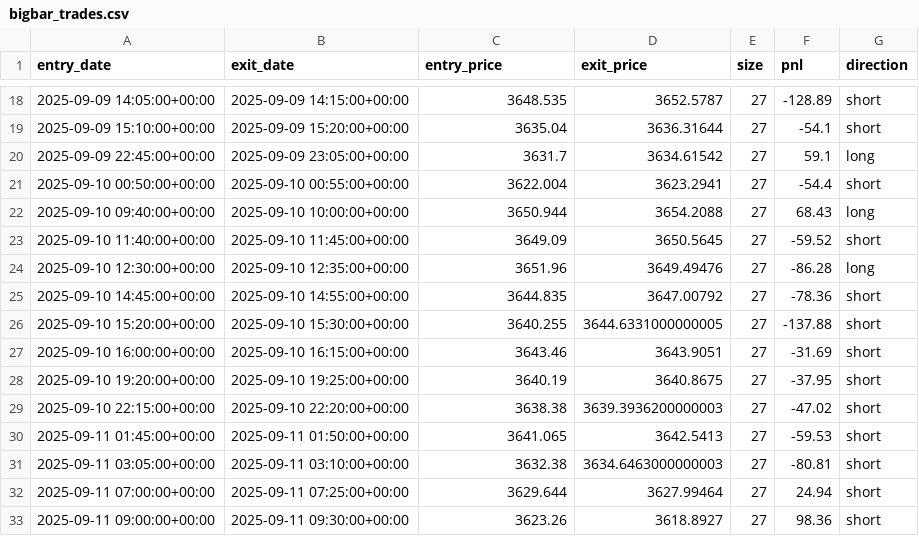
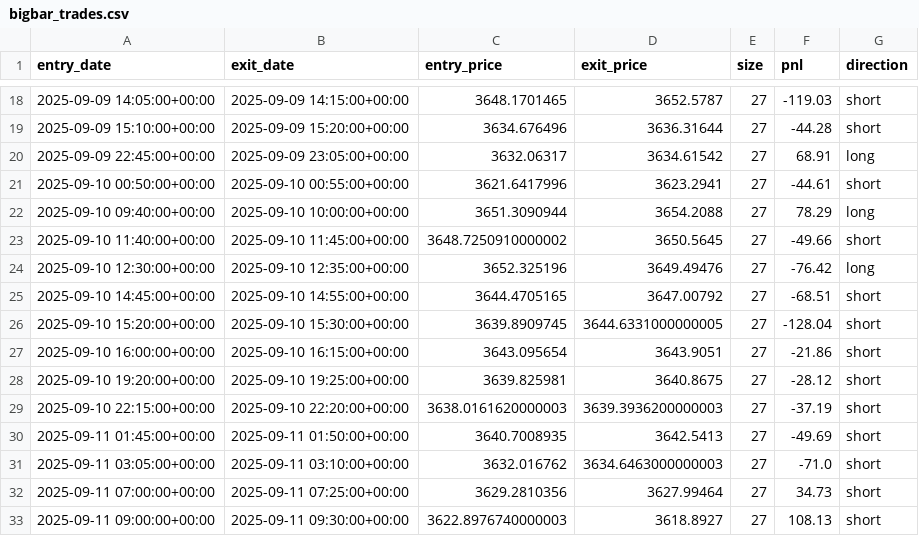
Before and after one commit to Uwater1/daytrading-strategy, a CSV file: bigbar_trades.csv, drawn as a sheet; only a part is shown, gaps mark what is left out; the diff covers the shown part only.

```diff
--- a/bigbar_trades.csv
+++ b/bigbar_trades.csv
@@ -18,16 +18,16 @@ entry_date,exit_date,entry_price,exit_price,size,pnl,direction
-2025-09-09 14:05:00+00:00,2025-09-09 14:15:00+00:00,3648.535,3652.5787,27,-128.89,short
-2025-09-09 15:10:00+00:00,2025-09-09 15:20:00+00:00,3635.04,3636.31644,27,-54.1,short
-2025-09-09 22:45:00+00:00,2025-09-09 23:05:00+00:00,3631.7,3634.61542,27,59.1,long
-2025-09-10 00:50:00+00:00,2025-09-10 00:55:00+00:00,3622.004,3623.2941,27,-54.4,short
-2025-09-10 09:40:00+00:00,2025-09-10 10:00:00+00:00,3650.944,3654.2088,27,68.43,long
-2025-09-10 11:40:00+00:00,2025-09-10 11:45:00+00:00,3649.09,3650.5645,27,-59.52,short
-2025-09-10 12:30:00+00:00,2025-09-10 12:35:00+00:00,3651.96,3649.49476,27,-86.28,long
-2025-09-10 14:45:00+00:00,2025-09-10 14:55:00+00:00,3644.835,3647.00792,27,-78.36,short
-2025-09-10 15:20:00+00:00,2025-09-10 15:30:00+00:00,3640.255,3644.6331000000005,27,-137.88,short
-2025-09-10 16:00:00+00:00,2025-09-10 16:15:00+00:00,3643.46,3643.9051,27,-31.69,short
-2025-09-10 19:20:00+00:00,2025-09-10 19:25:00+00:00,3640.19,3640.8675,27,-37.95,short
-2025-09-10 22:15:00+00:00,2025-09-10 22:20:00+00:00,3638.38,3639.3936200000003,27,-47.02,short
-2025-09-11 01:45:00+00:00,2025-09-11 01:50:00+00:00,3641.065,3642.5413,27,-59.53,short
-2025-09-11 03:05:00+00:00,2025-09-11 03:10:00+00:00,3632.38,3634.6463000000003,27,-80.81,short
-2025-09-11 07:00:00+00:00,2025-09-11 07:25:00+00:00,3629.644,3627.99464,27,24.94,short
-2025-09-11 09:00:00+00:00,2025-09-11 09:30:00+00:00,3623.26,3618.8927,27,98.36,short
+2025-09-09 14:05:00+00:00,2025-09-09 14:15:00+00:00,3648.1701465,3652.5787,27,-119.03,short
+2025-09-09 15:10:00+00:00,2025-09-09 15:20:00+00:00,3634.676496,3636.31644,27,-44.28,short
+2025-09-09 22:45:00+00:00,2025-09-09 23:05:00+00:00,3632.06317,3634.61542,27,68.91,long
+2025-09-10 00:50:00+00:00,2025-09-10 00:55:00+00:00,3621.6417996,3623.2941,27,-44.61,short
+2025-09-10 09:40:00+00:00,2025-09-10 10:00:00+00:00,3651.3090944,3654.2088,27,78.29,long
+2025-09-10 11:40:00+00:00,2025-09-10 11:45:00+00:00,3648.7250910000002,3650.5645,27,-49.66,short
+2025-09-10 12:30:00+00:00,2025-09-10 12:35:00+00:00,3652.325196,3649.49476,27,-76.42,long
+2025-09-10 14:45:00+00:00,2025-09-10 14:55:00+00:00,3644.4705165,3647.00792,27,-68.51,short
+2025-09-10 15:20:00+00:00,2025-09-10 15:30:00+00:00,3639.8909745,3644.6331000000005,27,-128.04,short
+2025-09-10 16:00:00+00:00,2025-09-10 16:15:00+00:00,3643.095654,3643.9051,27,-21.86,short
+2025-09-10 19:20:00+00:00,2025-09-10 19:25:00+00:00,3639.825981,3640.8675,27,-28.12,short
+2025-09-10 22:15:00+00:00,2025-09-10 22:20:00+00:00,3638.0161620000003,3639.3936200000003,27,-37.19,short
+2025-09-11 01:45:00+00:00,2025-09-11 01:50:00+00:00,3640.7008935,3642.5413,27,-49.69,short
+2025-09-11 03:05:00+00:00,2025-09-11 03:10:00+00:00,3632.016762,3634.6463000000003,27,-71.0,short
+2025-09-11 07:00:00+00:00,2025-09-11 07:25:00+00:00,3629.2810356,3627.99464,27,34.73,short
+2025-09-11 09:00:00+00:00,2025-09-11 09:30:00+00:00,3622.8976740000003,3618.8927,27,108.13,short
```
Also changed, not shown: 87 edited cells elsewhere in this file, sambo_heatmap_results.csv, 6 other files.
